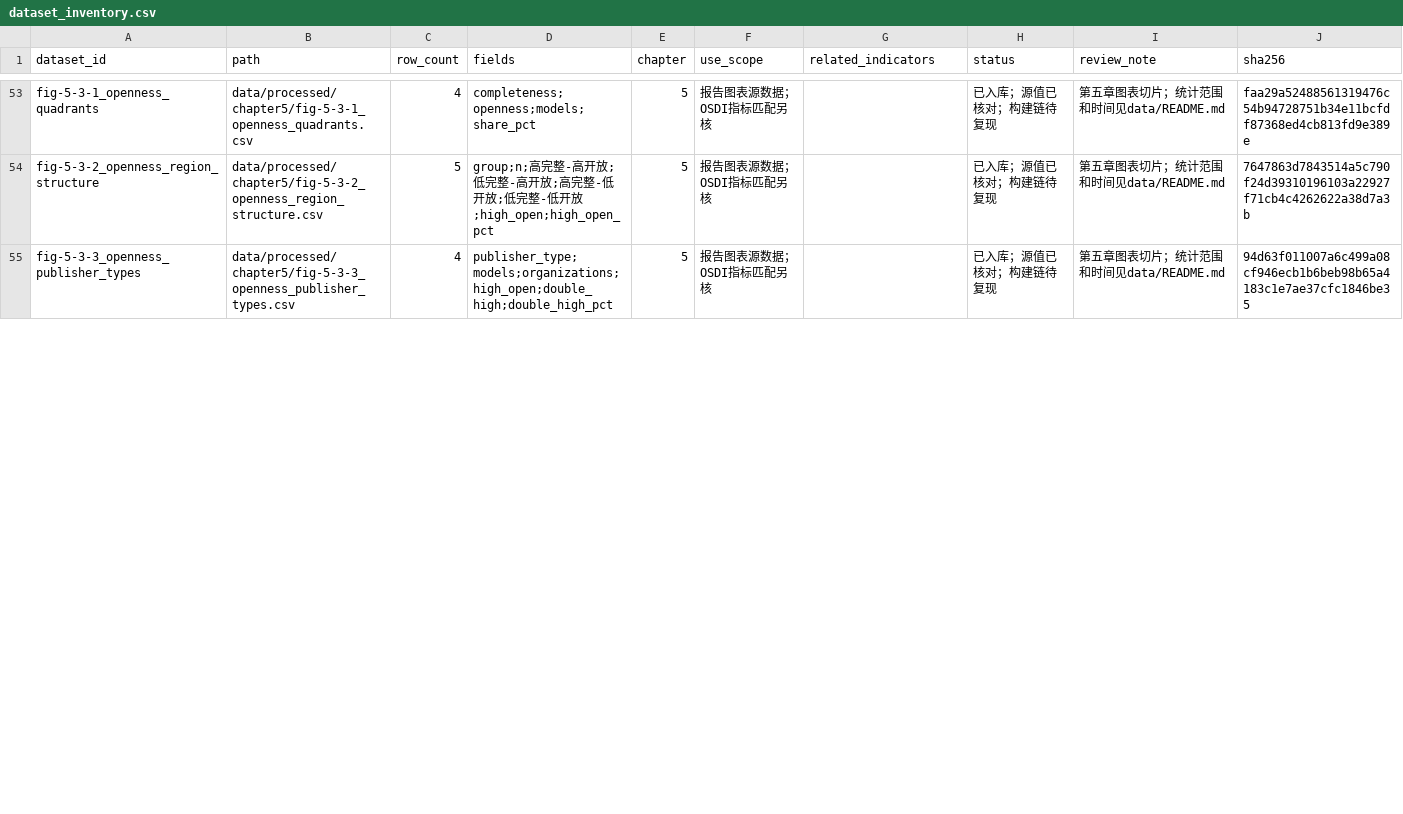
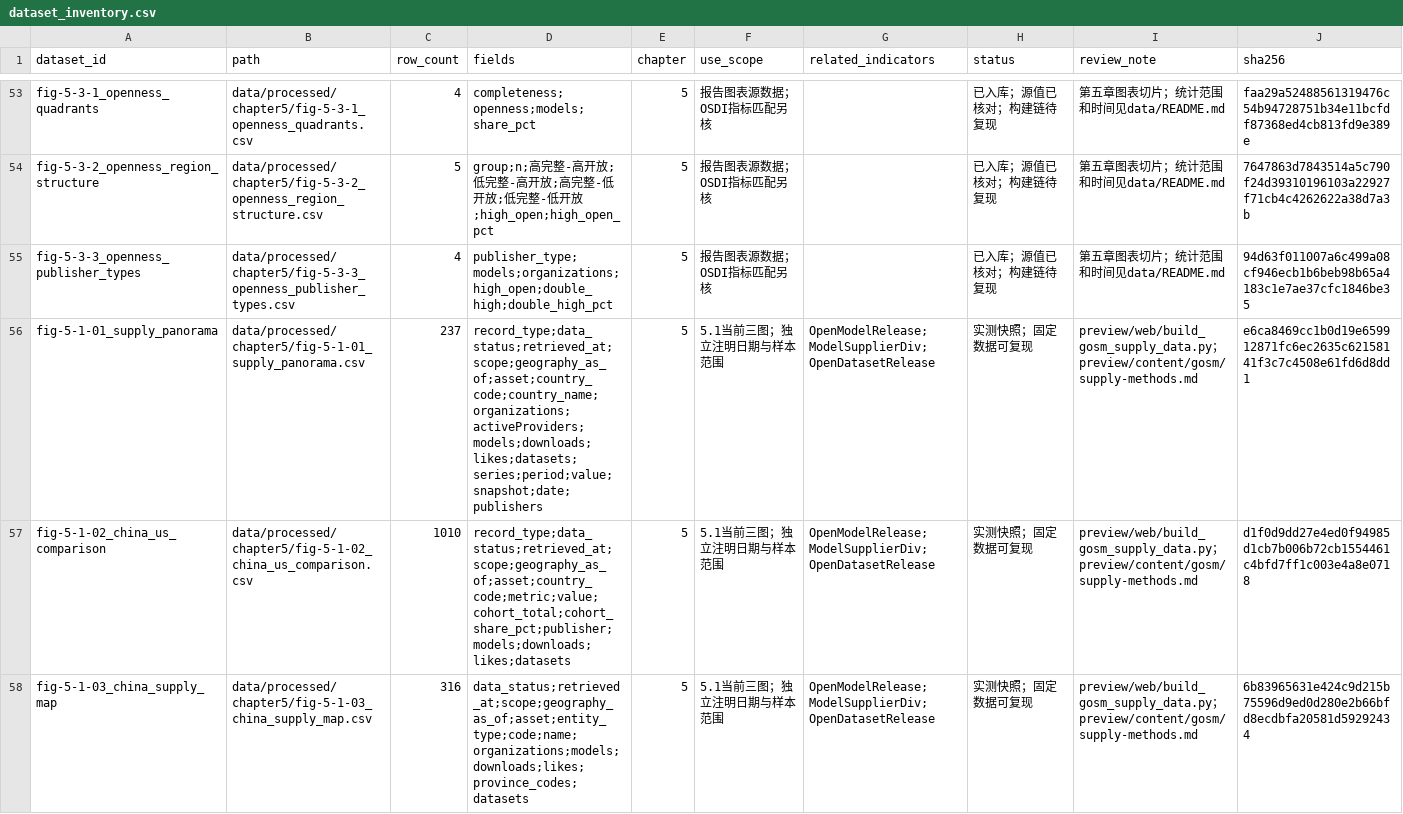
Before and after one commit to X-lab2017/2026-Global-Open-Source-Development-Report, a CSV file: data/meta/dataset_inventory.csv, drawn as a sheet; only a part is shown, gaps mark what is left out; the diff covers the shown part only; the diff names each change by its address in the sheet, - before the commit and + after, or states it on an @@ line.

Commit message:
Refine 5.1 into three linked supply views with global growth trends

```diff
--- a/data/meta/dataset_inventory.csv
+++ b/data/meta/dataset_inventory.csv
+row 56: fig-5-1-01_supply_panorama | data/processed/chapter5/fig-5-1-01_supply_panorama.csv | 237 | record_type;data_status;retrieved_at;scope;geography_as_of;asset;country_code;country_name;organizations;activeProviders;models;downloads;likes;datasets;series;period;value;snapshot;date;publishers | 5 | 5.1当前三图；独立注明日期与样本范围 | OpenModelRelease;ModelSupplierDiv;OpenDatasetRelease | 实测快照；固定数据可复现 | preview/web/build_gosm_supply_data.py；preview/content/gosm/supply-methods.md | e6ca8469cc1b0d19e659912871fc6ec2635c62158141f3c7c4508e61fd6d8dd1
+row 57: fig-5-1-02_china_us_comparison | data/processed/chapter5/fig-5-1-02_china_us_comparison.csv | 1010 | record_type;data_status;retrieved_at;scope;geography_as_of;asset;country_code;metric;value;cohort_total;cohort_share_pct;publisher;models;downloads;likes;datasets | 5 | 5.1当前三图；独立注明日期与样本范围 | OpenModelRelease;ModelSupplierDiv;OpenDatasetRelease | 实测快照；固定数据可复现 | preview/web/build_gosm_supply_data.py；preview/content/gosm/supply-methods.md | d1f0d9dd27e4ed0f94985d1cb7b006b72cb1554461c4bfd7ff1c003e4a8e0718
+row 58: fig-5-1-03_china_supply_map | data/processed/chapter5/fig-5-1-03_china_supply_map.csv | 316 | data_status;retrieved_at;scope;geography_as_of;asset;entity_type;code;name;organizations;models;downloads;likes;province_codes;datasets | 5 | 5.1当前三图；独立注明日期与样本范围 | OpenModelRelease;ModelSupplierDiv;OpenDatasetRelease | 实测快照；固定数据可复现 | preview/web/build_gosm_supply_data.py；preview/content/gosm/supply-methods.md | 6b83965631e424c9d215b75596d9ed0d280e2b66bfd8ecdbfa20581d59292434
```
Also changed, not shown: 8 edited cells elsewhere in this file, preview/content/report-assets/dataset_inventory.csv, 16 other files.
